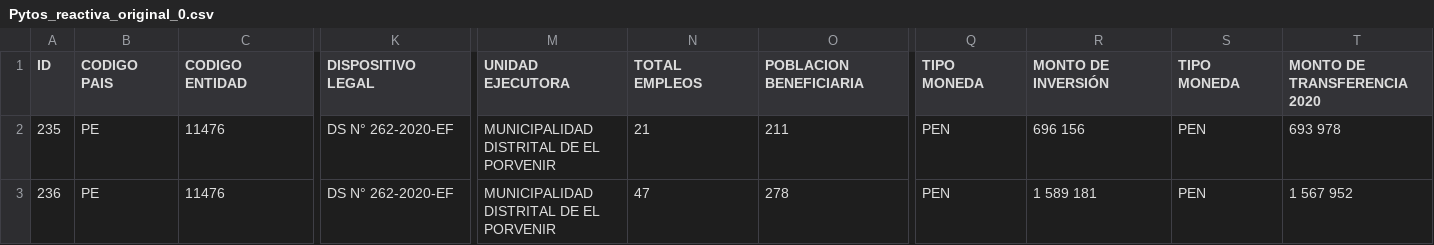
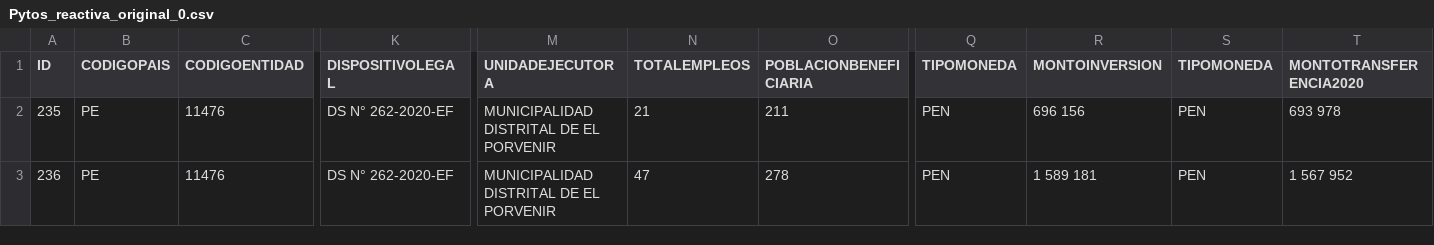
Before and after one commit to afraniapalomino/BD_Pytoreactiva, a CSV file: Pytos_reactiva_original_0.csv, drawn as a sheet; only a part is shown, gaps mark what is left out; the diff names each change by its address in the sheet, - before the commit and + after, or states it on an @@ line.

Commit message:
Add files via upload

```diff
--- a/Pytos_reactiva_original_0.csv
+++ b/Pytos_reactiva_original_0.csv
-B1: CODIGO PAIS
+B1: CODIGOPAIS
-C1: CODIGO ENTIDAD
+C1: CODIGOENTIDAD
-K1: DISPOSITIVO LEGAL
+K1: DISPOSITIVOLEGAL
-M1: UNIDAD EJECUTORA
+M1: UNIDADEJECUTORA
-N1: TOTAL EMPLEOS
+N1: TOTALEMPLEOS
-O1: POBLACION BENEFICIARIA
+O1: POBLACIONBENEFICIARIA
-Q1: TIPO MONEDA
+Q1: TIPOMONEDA
-R1: MONTO DE INVERSIÓN
+R1: MONTOINVERSION
-S1: TIPO MONEDA
+S1: TIPOMONEDA
-T1: MONTO DE TRANSFERENCIA 2020
+T1: MONTOTRANSFERENCIA2020
```
